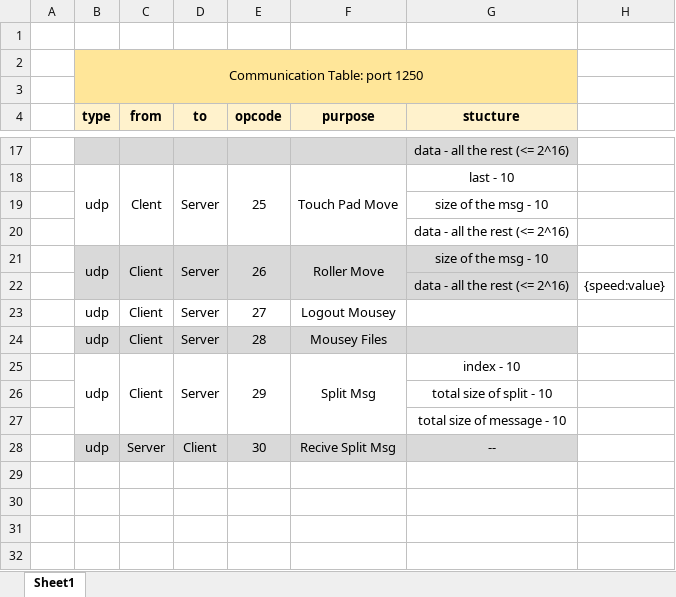
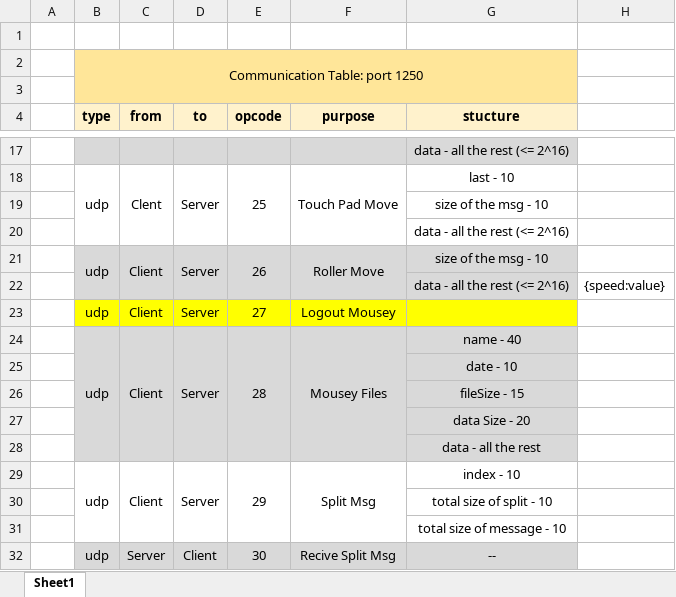
Before and after one commit to avraham101/Mousey-3.0, an Excel workbook: Docs/Communication Protocol.xlsx, sheet Sheet1, drawn as a sheet; only a part is shown, gaps mark what is left out; values as stored, in another font and other column widths than the file's, no borders; the diff names each change by its address in the sheet, - before the commit and + after, or states it on an @@ line.

```diff
--- a/Docs/Communication Protocol.xlsx (sheet Sheet1)
+++ b/Docs/Communication Protocol.xlsx (sheet Sheet1)
-B23:G23 fill: none
+B23:G23 fill: #FFFF00
+B24:B28 merged
+C24:C28 merged
+D24:D28 merged
+E24:E28 merged
+F24:F28 merged
-G24 (stucture): (empty)
+G24 (stucture): name - 40
+row 25:  |  |  |  |  |  | date - 10
+row 26:  |  |  |  |  |  | fileSize - 15
+row 27:  |  |  |  |  |  | data Size - 20
+row 28:  |  |  |  |  |  | data - all the rest
```
Also changed, not shown: 12 other files.
